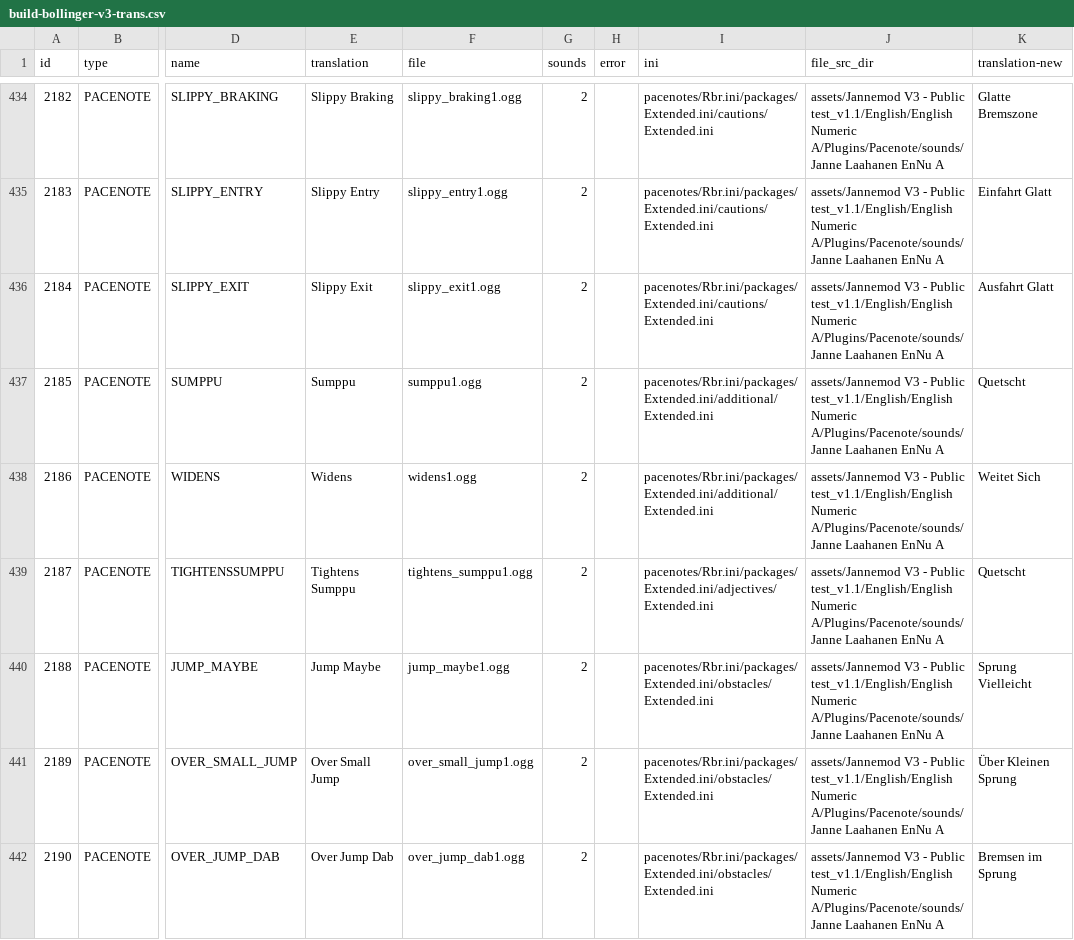
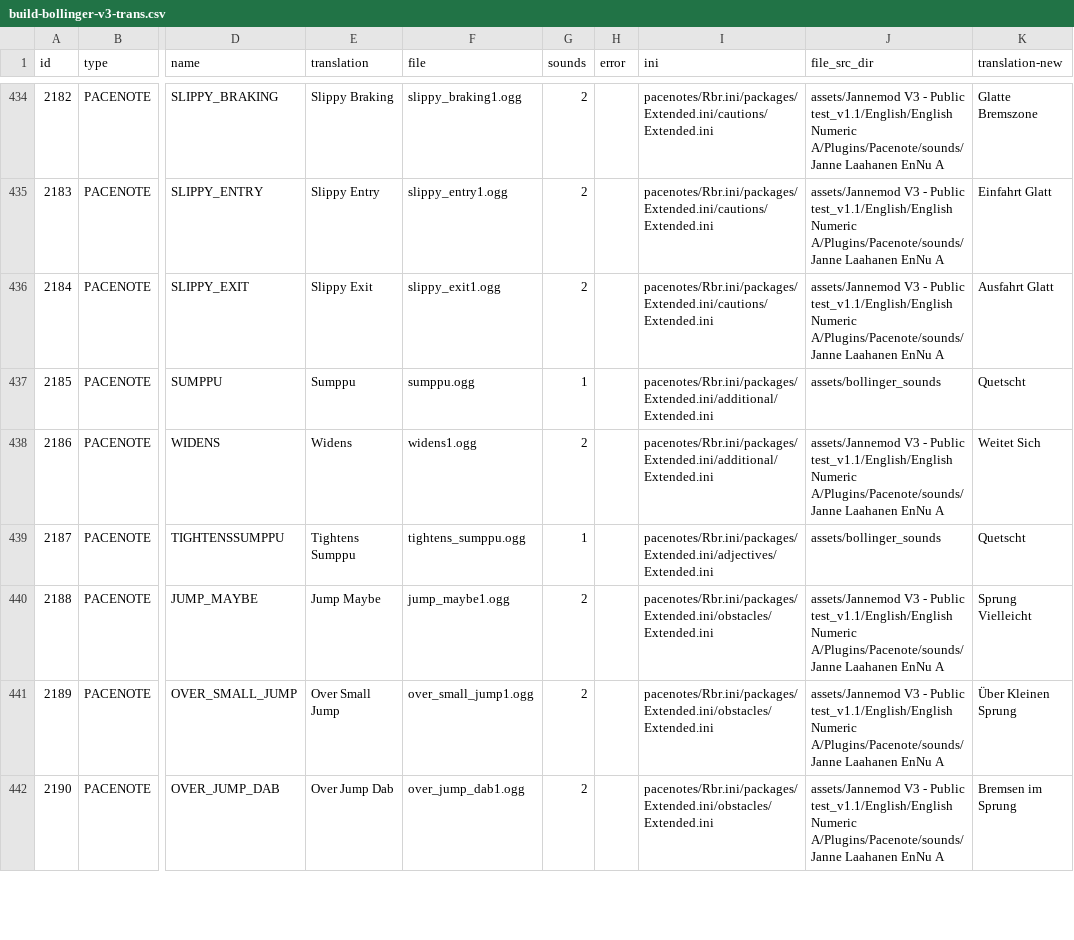
Before and after one commit to durandom/rbr_pacenote_tools, a CSV file: out/build-bollinger-v3-trans.csv, drawn as a sheet; only a part is shown, gaps mark what is left out; the diff covers the shown part only; the diff names each change by its address in the sheet, - before the commit and + after, or states it on an @@ line.

```diff
--- a/out/build-bollinger-v3-trans.csv
+++ b/out/build-bollinger-v3-trans.csv
-F437 (file): sumppu1.ogg
+F437 (file): sumppu.ogg
-G437 (sounds): 2
+G437 (sounds): 1
-J437 (file_src_dir): assets/Jannemod V3 - Public test_v1.1/English/English Numeric A/Plugins/Pacenote/sounds/Janne Laahanen EnNu A
+J437 (file_src_dir): assets/bollinger_sounds
-F439 (file): tightens_sumppu1.ogg
+F439 (file): tightens_sumppu.ogg
-G439 (sounds): 2
+G439 (sounds): 1
-J439 (file_src_dir): assets/Jannemod V3 - Public test_v1.1/English/English Numeric A/Plugins/Pacenote/sounds/Janne Laahanen EnNu A
+J439 (file_src_dir): assets/bollinger_sounds
```
Also changed, not shown: 41 edited cells elsewhere in this file, out/build-bollinger-v3-missing-fixes.csv, out/build-bollinger-v3-missing.csv, 2 other files.
